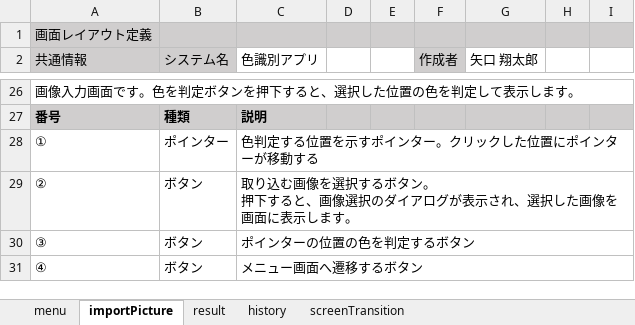
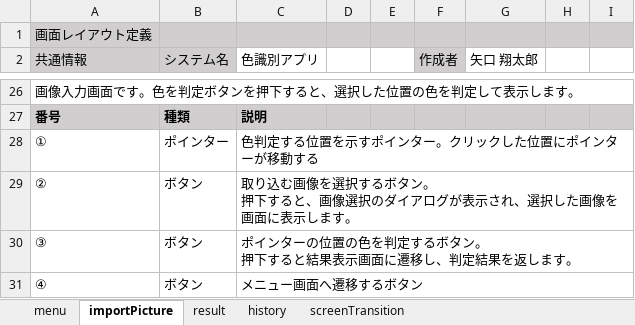
Before and after one commit to taro-1/ShareMentor, an Excel workbook: design.xlsx, sheet importPicture, drawn as a sheet; only a part is shown, gaps mark what is left out; values as stored, in another font and other column widths than the file's, no borders; charts and pictures not drawn; ↵ is a line break in a cell; the diff names each change by its address in the sheet, - before the commit and + after, or states it on an @@ line.

```diff
--- a/design.xlsx (sheet importPicture)
+++ b/design.xlsx (sheet importPicture)
-C30 (色識別アプリ): ポインターの位置の色を判定するボタン
+C30 (色識別アプリ): ポインターの位置の色を判定するボタン。 ↵ 押下すると結果表示画面に遷移し、判定結果を返します。
```
Also changed, not shown: sheet result, charts or pictures.
